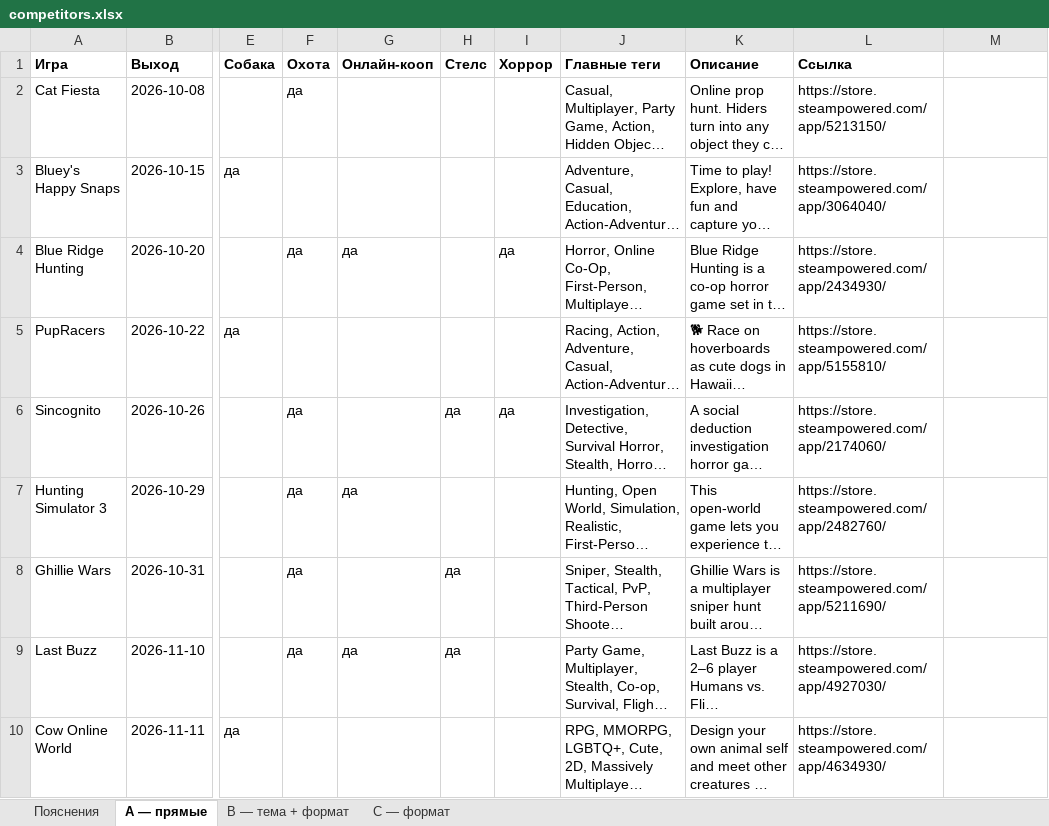
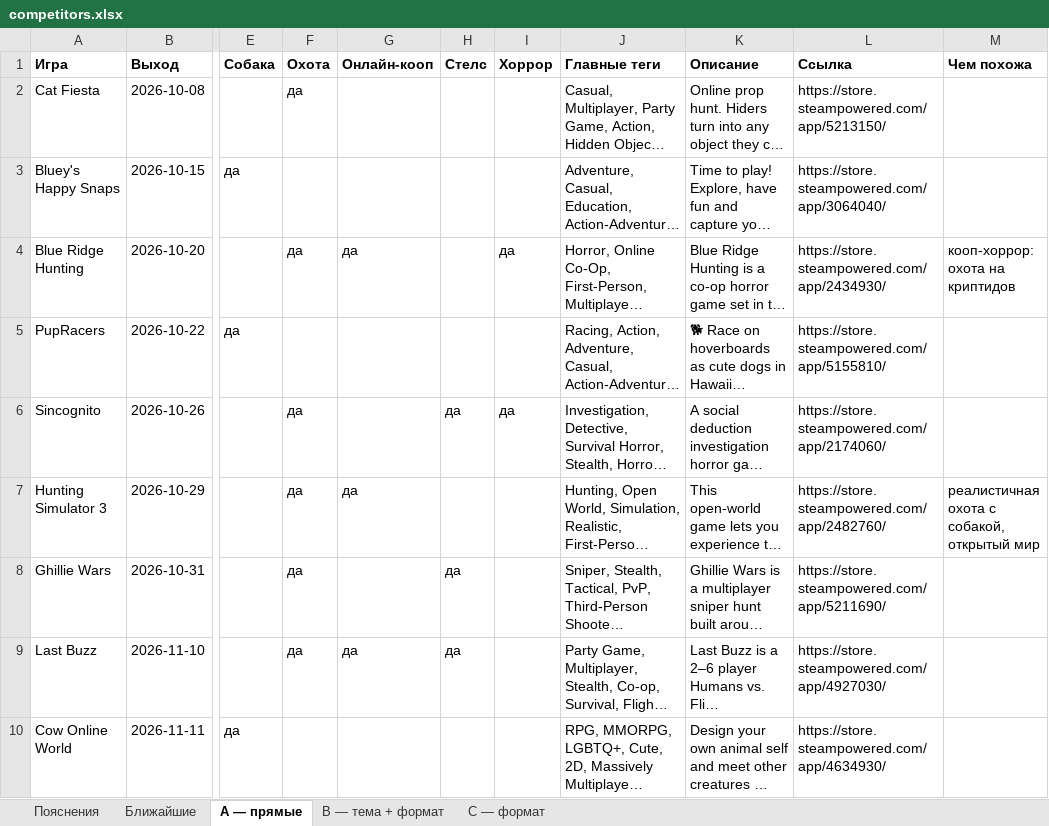
Before and after one commit to Marcel-Zaqouri-Blant/gamedev-market-research, an Excel workbook: data/competitors.xlsx, sheet A — прямые, drawn as a sheet; only a part is shown, gaps mark what is left out; long unchanged cells end in …; values as stored, in another font and other column widths than the file's, no borders; the diff covers the shown part only; the diff names each change by its address in the sheet, - before the commit and + after, or states it on an @@ line.

```diff
--- a/data/competitors.xlsx (sheet A — прямые)
+++ b/data/competitors.xlsx (sheet A — прямые)
+sheet tab: Ближайшие
-M1: (empty)
+M1: Чем похожа
-M4 (Чем похожа): (empty)
+M4 (Чем похожа): кооп-хоррор: охота на криптидов
-M7 (Чем похожа): (empty)
+M7 (Чем похожа): реалистичная охота с собакой, открытый мир
```
Also changed, not shown: 13 edited cells elsewhere in this sheet, sheet Пояснения, sheet B — тема + формат, sheet C — формат, data/quality.xlsx, 16 other files.
